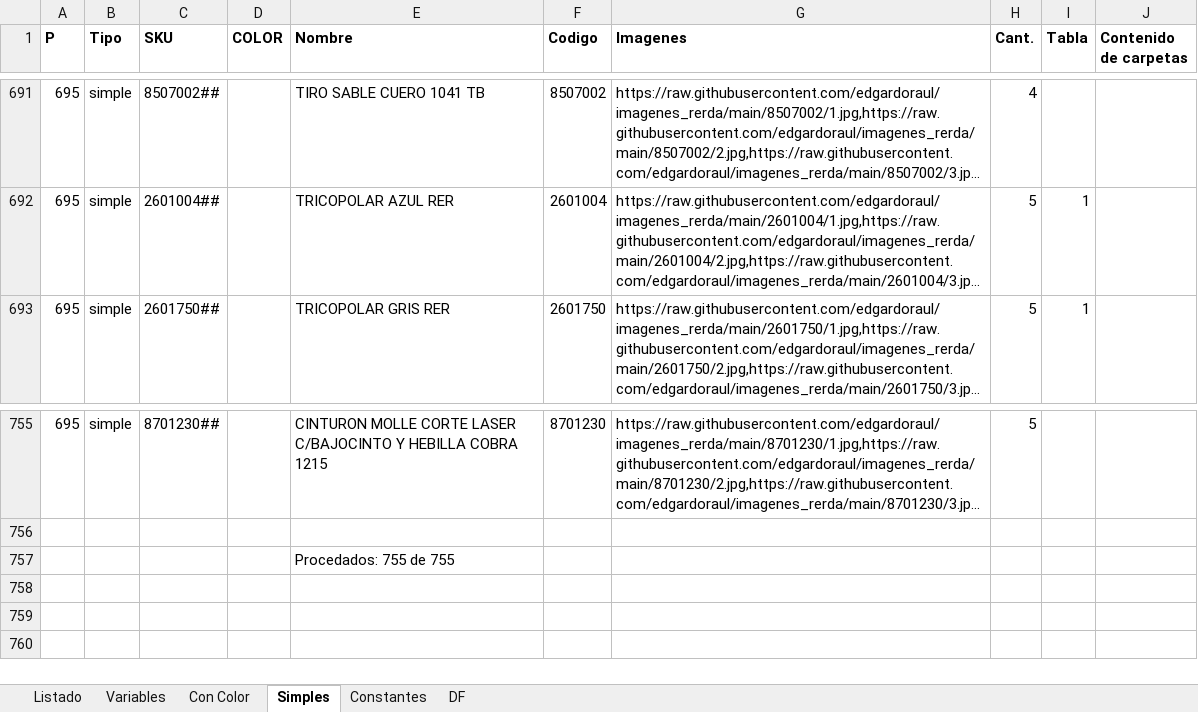
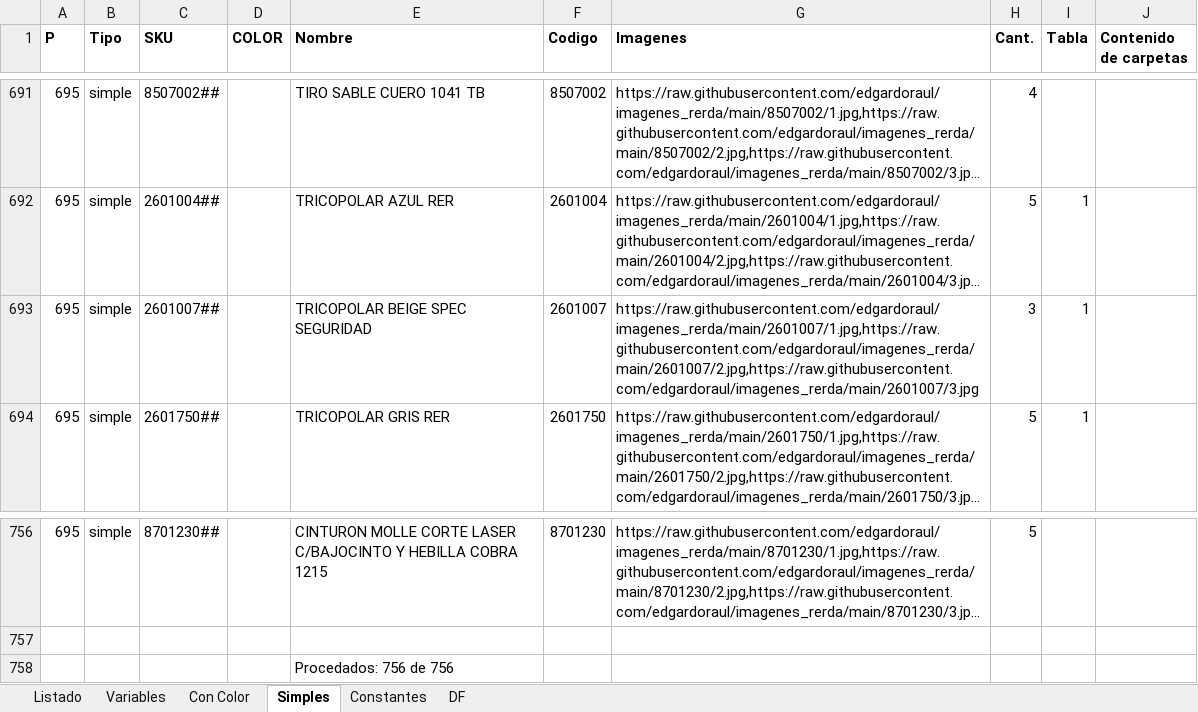
Before and after one commit to edgardoraul/archivos_bat, an Excel workbook: ListadoImagenesWeb.xlsm, sheet Simples, drawn as a sheet; only a part is shown, gaps mark what is left out; long unchanged cells end in …; values as stored, in another font and other column widths than the file's, no borders; addresses are those after the commit; the diff names each change by its address in the sheet, - before the commit and + after, or states it on an @@ line.

```diff
--- a/ListadoImagenesWeb.xlsm (sheet Simples)
+++ b/ListadoImagenesWeb.xlsm (sheet Simples)
+row 693: 695 | simple | 2601007## |  | TRICOPOLAR BEIGE SPEC SEGURIDAD | 2601007 | https://raw.githubusercontent.com/edgardoraul/imagenes_rerda/main/2601007/1.jpg,https://raw.githubusercontent.com/edgardoraul/imagenes_rerda/main/2601007/2.jpg,https://raw.githubusercontent.com/edgardoraul/imagenes_rerda/main/2601007/3.jpg | 3 | 1
-E758 (Nombre): Procedados: 755 de 755
+E758 (Nombre): Procedados: 756 de 756
```
Also changed, not shown: sheet Variables, formulas that keep their value, Planilla Cursos.xlsm, 1 other file.
